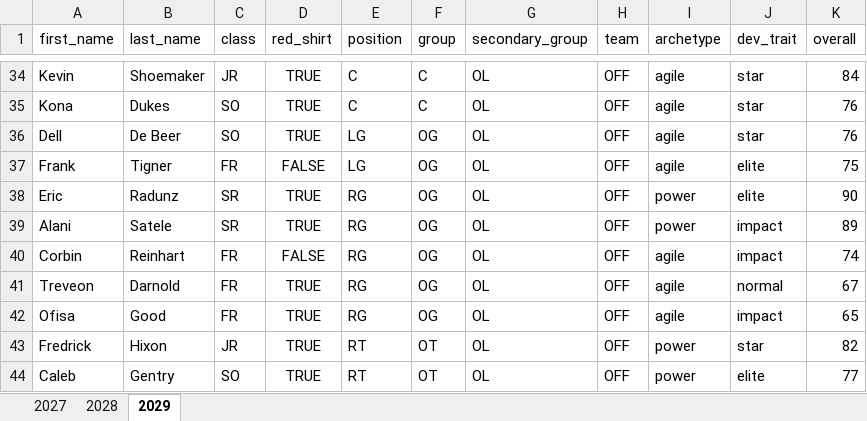
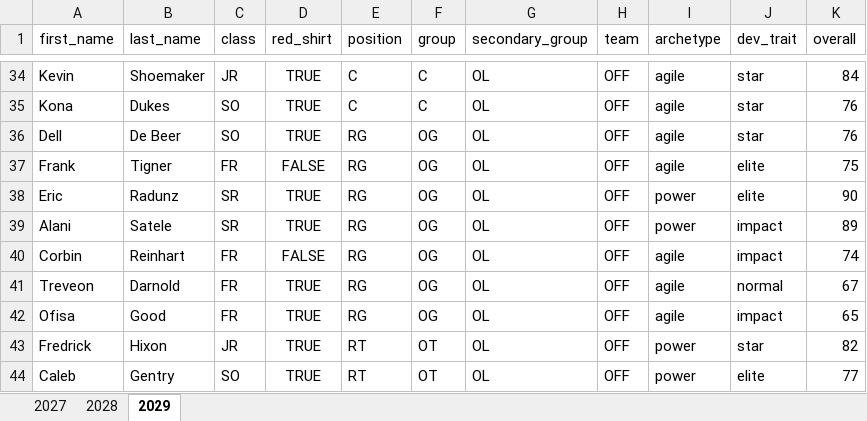
Before and after one commit to cdpeters/cfb-analysis, an Excel workbook: data/datasets/roster_stanford.xlsx, sheet 2029, drawn as a sheet; only a part is shown, gaps mark what is left out; values as stored, in another font and other column widths than the file's, no borders; table styles not drawn; the diff names each change by its address in the sheet, - before the commit and + after, or states it on an @@ line.

Commit message:
Add Fresno State roster and fix error in Stanford roster

```diff
--- a/data/datasets/roster_stanford.xlsx (sheet 2029)
+++ b/data/datasets/roster_stanford.xlsx (sheet 2029)
-E36:E37 (position): LG
+E36:E37 (position): RG
```
Also changed, not shown: 1 other file.
